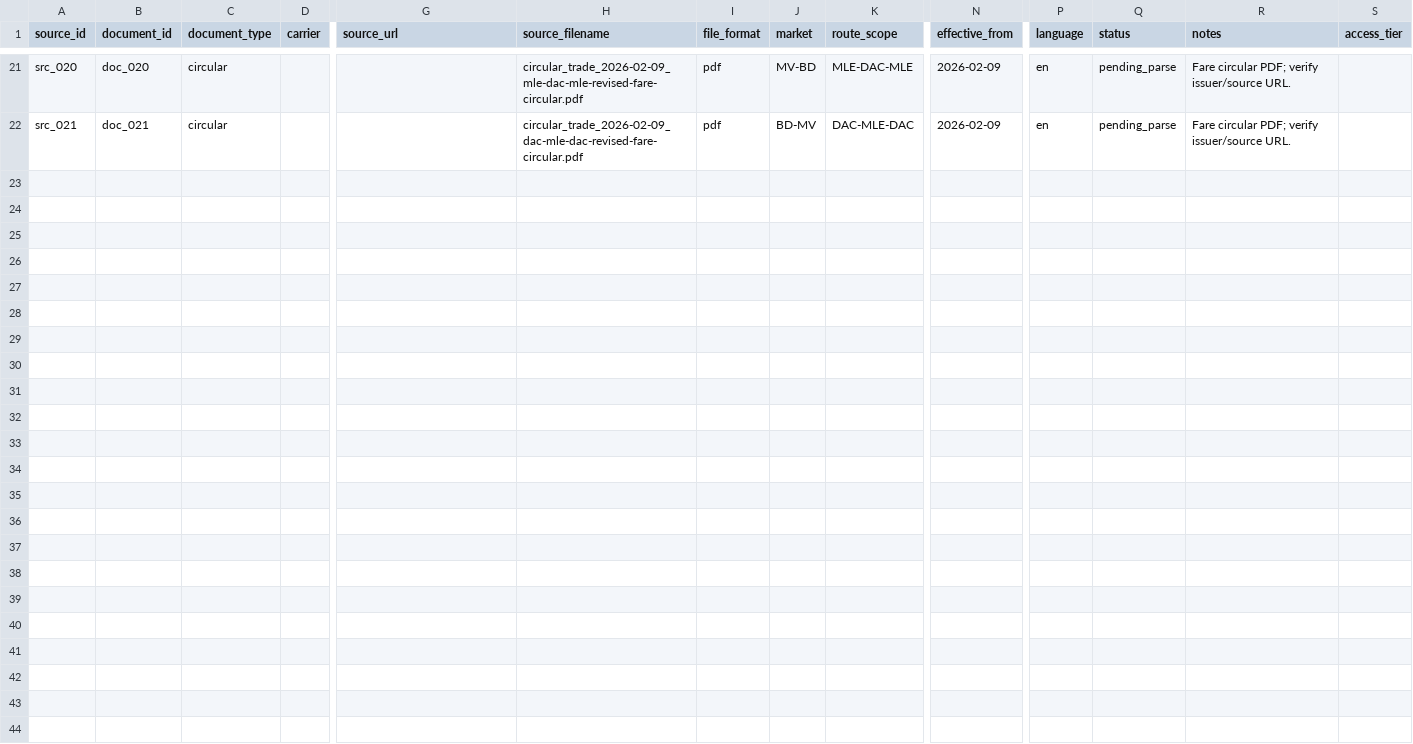
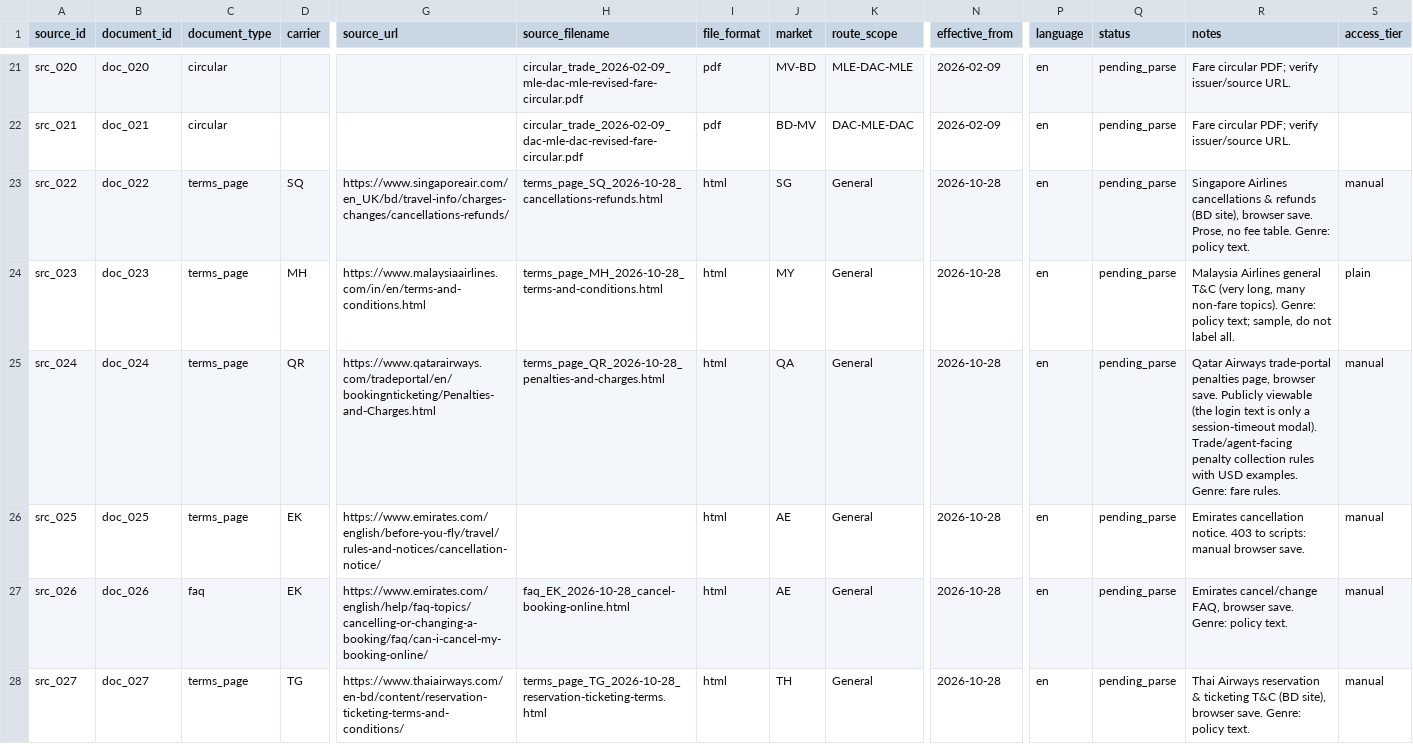
Before and after one commit to IhsanKabir/policy-extraction-rag, a CSV file: data/pilot_source_manifest.csv, drawn as a sheet; only a part is shown, gaps mark what is left out; rows hold the shown columns only; the diff names each change by its address in the sheet, - before the commit and + after, or states it on an @@ line.

```diff
--- a/data/pilot_source_manifest.csv
+++ b/data/pilot_source_manifest.csv
+row 23: src_022 | doc_022 | terms_page | SQ | https://www.singaporeair.com/en_UK/bd/travel-info/charges-changes/cancellations-refunds/ | terms_page_SQ_2026-10-28_cancellations-refunds.html | html | SG | General | 2026-10-28 | en | pending_parse | Singapore Airlines cancellations & refunds (BD site), browser save. Prose, no fee table. Genre: policy text. | manual
+row 24: src_023 | doc_023 | terms_page | MH | https://www.malaysiaairlines.com/in/en/terms-and-conditions.html | terms_page_MH_2026-10-28_terms-and-conditions.html | html | MY | General | 2026-10-28 | en | pending_parse | Malaysia Airlines general T&C (very long, many non-fare topics). Genre: policy text; sample, do not label all. | plain
+row 25: src_024 | doc_024 | terms_page | QR | https://www.qatarairways.com/tradeportal/en/bookingnticketing/Penalties-and-Charges.html | terms_page_QR_2026-10-28_penalties-and-charges.html | html | QA | General | 2026-10-28 | en | pending_parse | Qatar Airways trade-portal penalties page, browser save. Publicly viewable (the login text is only a session-timeout modal). Trade/agent-facing penalty collection rules with USD examples. Genre: fare rules. | manual
+row 26: src_025 | doc_025 | terms_page | EK | https://www.emirates.com/english/before-you-fly/travel/rules-and-notices/cancellation-notice/ |  | html | AE | General | 2026-10-28 | en | pending_parse | Emirates cancellation notice. 403 to scripts: manual browser save. | manual
+row 27: src_026 | doc_026 | faq | EK | https://www.emirates.com/english/help/faq-topics/cancelling-or-changing-a-booking/faq/can-i-cancel-my-booking-online/ | faq_EK_2026-10-28_cancel-booking-online.html | html | AE | General | 2026-10-28 | en | pending_parse | Emirates cancel/change FAQ, browser save. Genre: policy text. | manual
+row 28: src_027 | doc_027 | terms_page | TG | https://www.thaiairways.com/en-bd/content/reservation-ticketing-terms-and-conditions/ | terms_page_TG_2026-10-28_reservation-ticketing-terms.html | html | TH | General | 2026-10-28 | en | pending_parse | Thai Airways reservation & ticketing T&C (BD site), browser save. Genre: policy text. | manual
```
Also changed, not shown: 4 other files.
